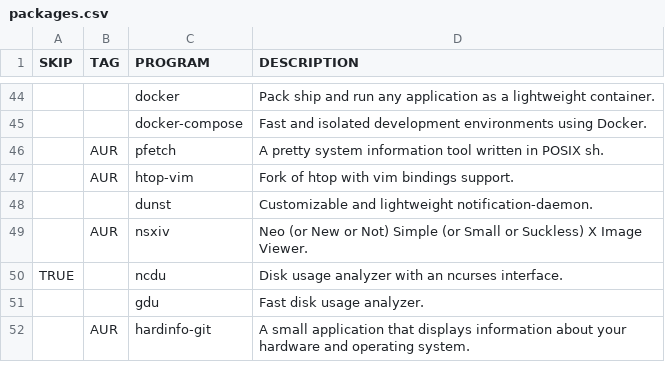
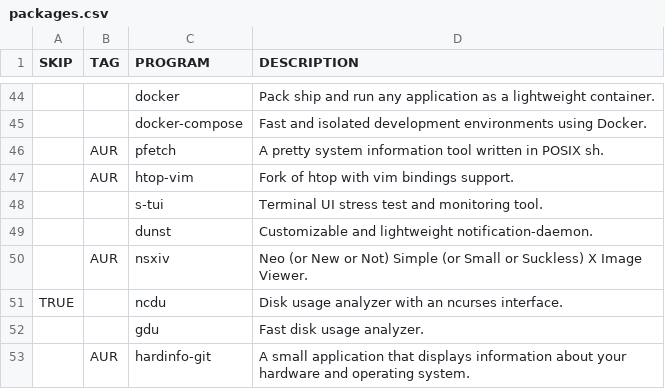
Before and after one commit to WIttyJudge/dotfiles, a CSV file: packages.csv, drawn as a sheet; only a part is shown, gaps mark what is left out; the diff covers the shown part only; the diff names each change by its address in the sheet, - before the commit and + after, or states it on an @@ line.

Commit message:
Add new packages: s-tui, croc, udiskie, trash-cli, curlie, dnsutils,net-tools,overdue,earlyoom,throttled.

```diff
--- a/packages.csv
+++ b/packages.csv
+row 48:  |  | s-tui | Terminal UI stress test and monitoring tool.
```
Also changed, not shown: 11 added rows and 1 moved row elsewhere in this file.
